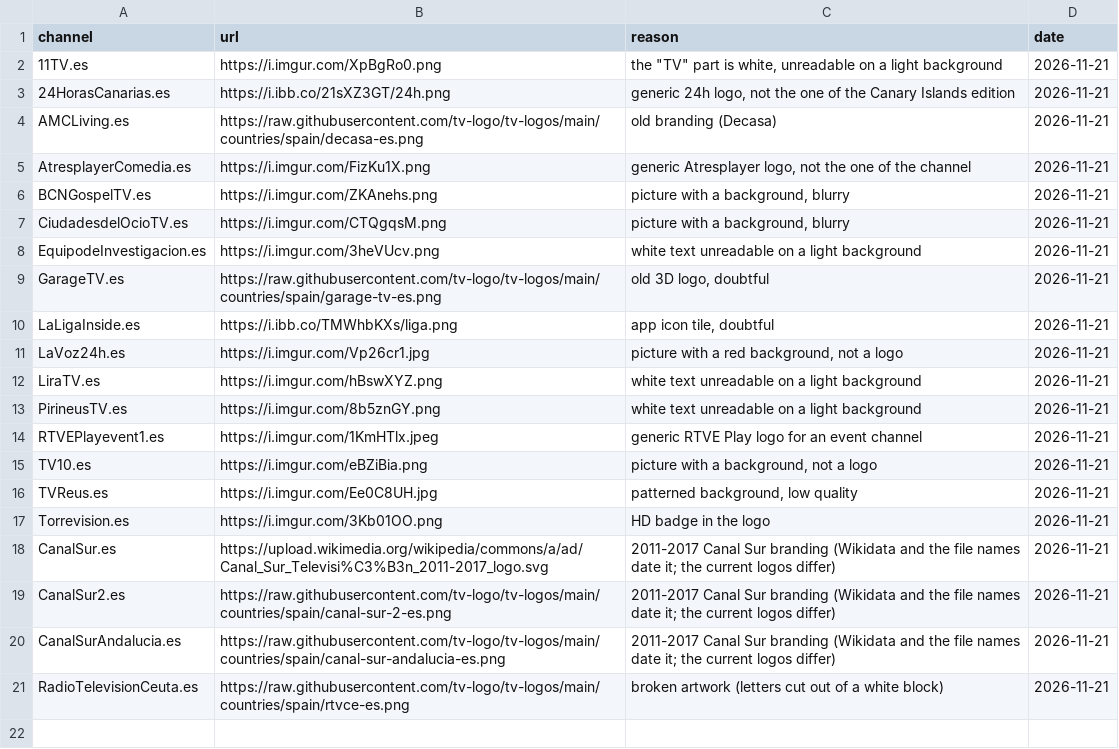
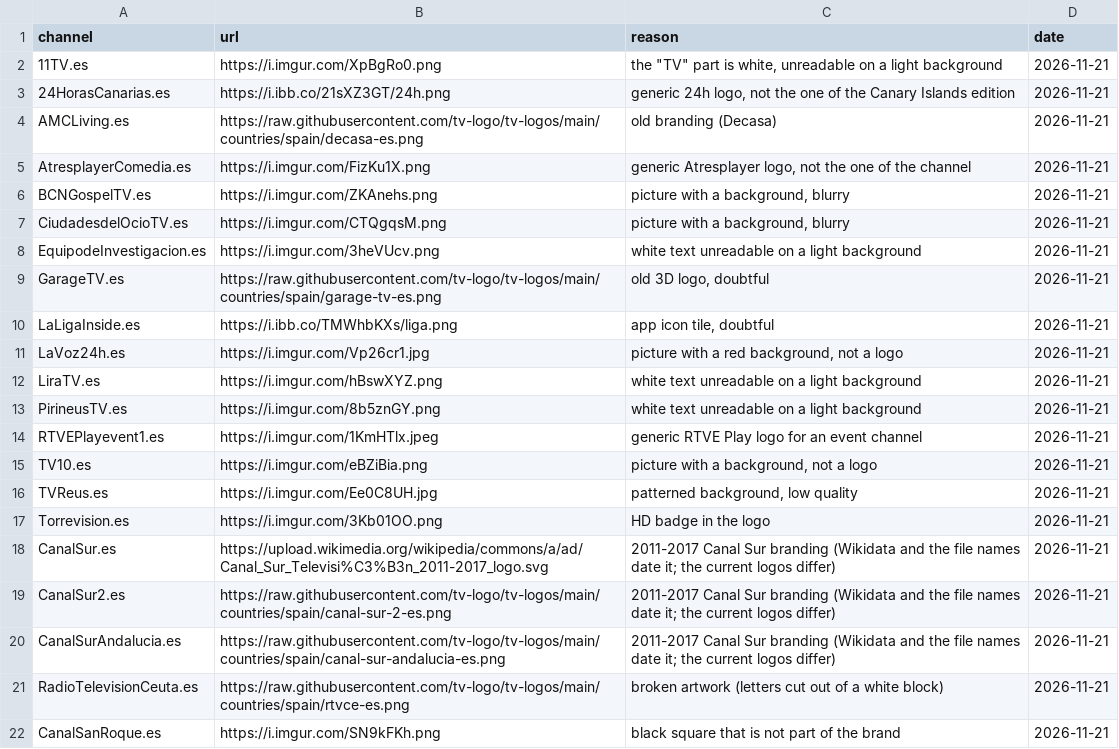
Before and after one commit to worldwide-tv-logos/database, a CSV file: data/rejected.csv, drawn as a sheet.

```diff
--- a/data/rejected.csv
+++ b/data/rejected.csv
@@ -21 +21,2 @@ CanalSurAndalucia.es,https://raw.githubusercontent.com/tv-logo/tv-logos/main/cou
 RadioTelevisionCeuta.es,https://raw.githubusercontent.com/tv-logo/tv-logos/main/countries/spain/rtvce-es.png,broken artwork (letters cut out of a white block),2026-11-21
+CanalSanRoque.es,https://i.imgur.com/SN9kFKh.png,black square that is not part of the brand,2026-11-21
```
Also changed, not shown: data/logos.csv, 2 other files.
